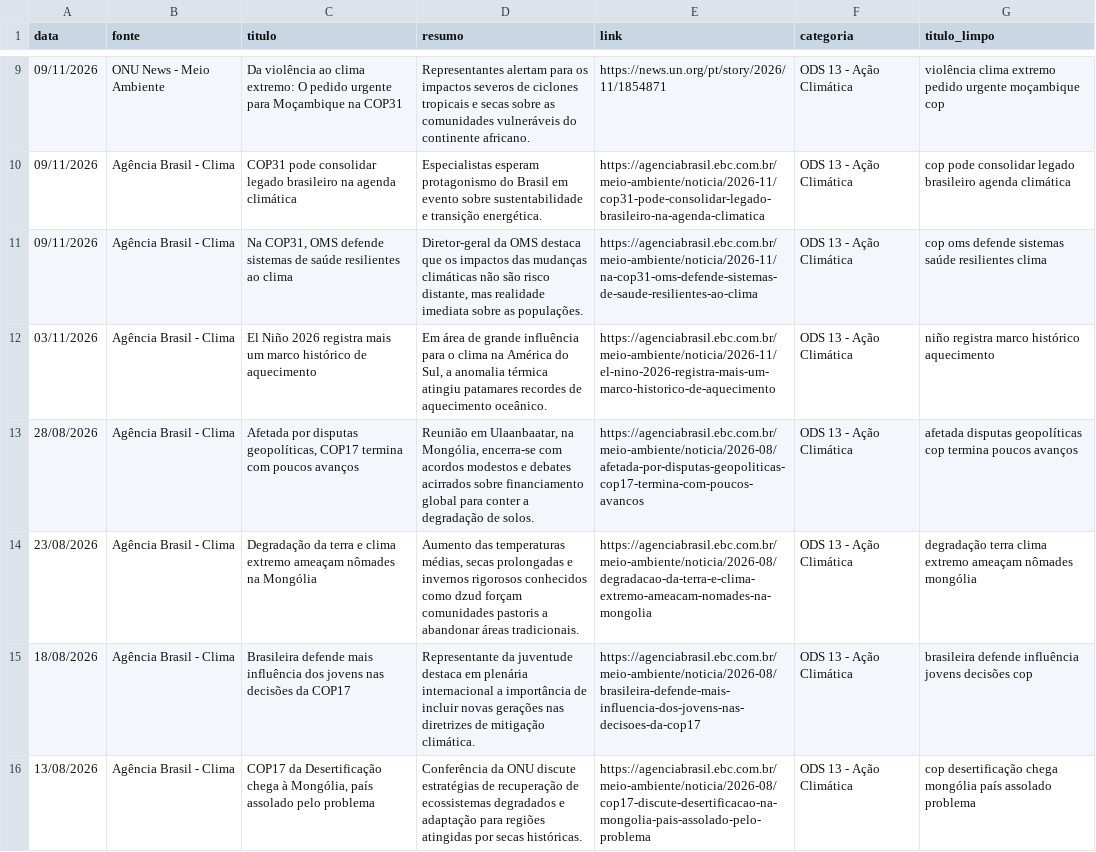
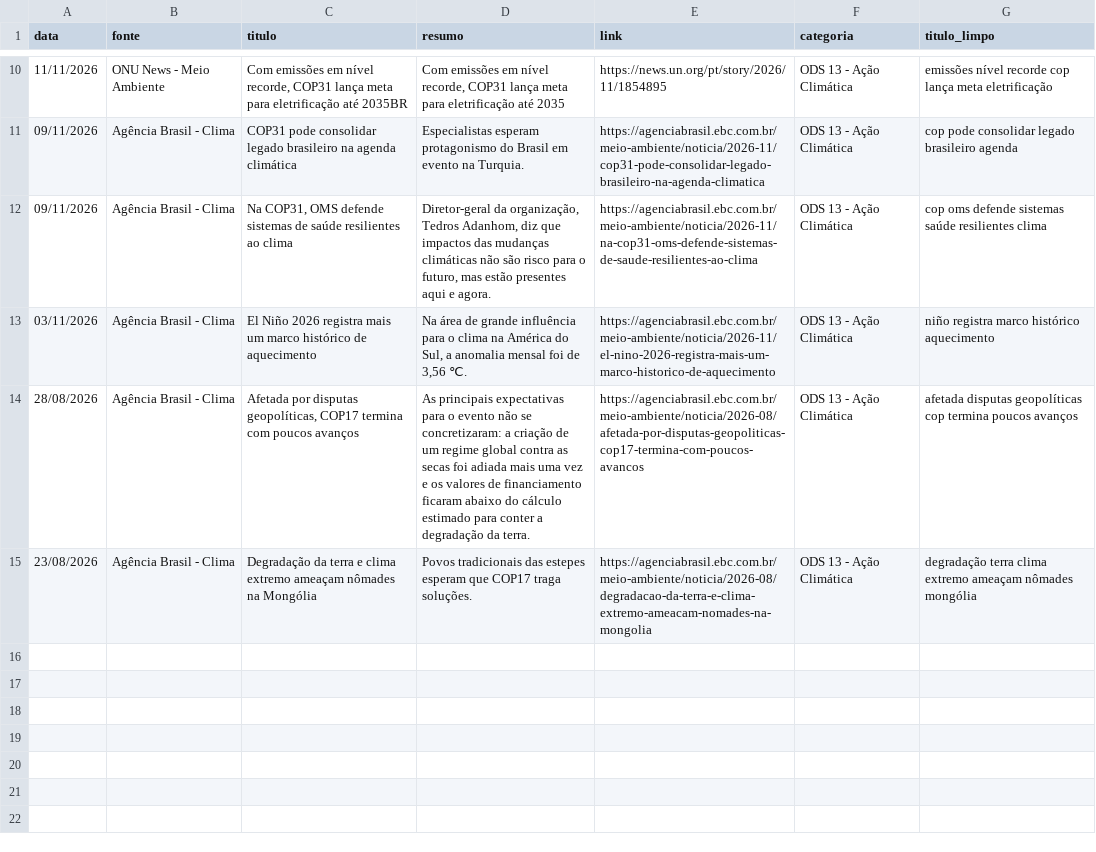
Before and after one commit to nelson-c-de-araujo/proj-bloco-2s, a CSV file: data/processed/noticias_ods13_limpo.csv, drawn as a sheet; only a part is shown, gaps mark what is left out; the diff covers the shown part only.

```diff
--- a/data/processed/noticias_ods13_limpo.csv
+++ b/data/processed/noticias_ods13_limpo.csv
@@ -9,8 +10,6 @@
-09/11/2026,ONU News - Meio Ambiente,Da violência ao clima extremo: O pedido urgente para Moçambique na COP31,Representantes alertam para os impactos severos de ciclones tropicais e secas sobre as comunidades vulneráveis do continente africano.,https://news.un.org/pt/story/2026/11/1854871,ODS 13 - Ação Climática,violência clima extremo pedido urgente moçambique cop
-09/11/2026,Agência Brasil - Clima,COP31 pode consolidar legado brasileiro na agenda climática,Especialistas esperam protagonismo do Brasil em evento sobre sustentabilidade e transição energética.,https://agenciabrasil.ebc.com.br/meio-ambiente/noticia/2026-11/cop31-pode-consolidar-legado-brasileiro-na-agenda-climatica,ODS 13 - Ação Climática,cop pode consolidar legado brasileiro agenda climática
-09/11/2026,Agência Brasil - Clima,"Na COP31, OMS defende sistemas de saúde resilientes ao clima","Diretor-geral da OMS destaca que os impactos das mudanças climáticas não são risco distante, mas realidade imediata sobre as populações.",https://agenciabrasil.ebc.com.br/meio-ambiente/noticia/2026-11/na-cop31-oms-defende-sistemas-de-saude-resilientes-ao-clima,ODS 13 - Ação Climática,cop oms defende sistemas saúde resilientes clima
-03/11/2026,Agência Brasil - Clima,El Niño 2026 registra mais um marco histórico de aquecimento,"Em área de grande influência para o clima na América do Sul, a anomalia térmica atingiu patamares recordes de aquecimento oceânico.",https://agenciabrasil.ebc.com.br/meio-ambiente/noticia/2026-11/el-nino-2026-registra-mais-um-marco-historico-de-aquecimento,ODS 13 - Ação Climática,niño registra marco histórico aquecimento
-28/08/2026,Agência Brasil - Clima,"Afetada por disputas geopolíticas, COP17 termina com poucos avanços","Reunião em Ulaanbaatar, na Mongólia, encerra-se com acordos modestos e debates acirrados sobre financiamento global para conter a degradação de solos.",https://agenciabrasil.ebc.com.br/meio-ambiente/noticia/2026-08/afetada-por-disputas-geopoliticas-cop17-termina-com-poucos-avancos,ODS 13 - Ação Climática,afetada disputas geopolíticas cop termina poucos avanços
-23/08/2026,Agência Brasil - Clima,Degradação da terra e clima extremo ameaçam nômades na Mongólia,"Aumento das temperaturas médias, secas prolongadas e invernos rigorosos conhecidos como dzud forçam comunidades pastoris a abandonar áreas tradicionais.",https://agenciabrasil.ebc.com.br/meio-ambiente/noticia/2026-08/degradacao-da-terra-e-clima-extremo-ameacam-nomades-na-mongolia,ODS 13 - Ação Climática,degradação terra clima extremo ameaçam nômades mongólia
-18/08/2026,Agência Brasil - Clima,Brasileira defende mais influência dos jovens nas decisões da COP17,Representante da juventude destaca em plenária internacional a importância de incluir novas gerações nas diretrizes de mitigação climática.,https://agenciabrasil.ebc.com.br/meio-ambiente/noticia/2026-08/brasileira-defende-mais-influencia-dos-jovens-nas-decisoes-da-cop17,ODS 13 - Ação Climática,brasileira defende influência jovens decisões cop
-13/08/2026,Agência Brasil - Clima,"COP17 da Desertificação chega à Mongólia, país assolado pelo problema",Conferência da ONU discute estratégias de recuperação de ecossistemas degradados e adaptação para regiões atingidas por secas históricas.,https://agenciabrasil.ebc.com.br/meio-ambiente/noticia/2026-08/cop17-discute-desertificacao-na-mongolia-pais-assolado-pelo-problema,ODS 13 - Ação Climática,cop desertificação chega mongólia país assolado problema
+11/11/2026,ONU News - Meio Ambiente,"Com emissões em nível recorde, COP31 lança meta para eletrificação até 2035BR","Com emissões em nível recorde, COP31 lança meta para eletrificação até 2035",https://news.un.org/pt/story/2026/11/1854895,ODS 13 - Ação Climática,emissões nível recorde cop lança meta eletrificação
+09/11/2026,Agência Brasil - Clima,COP31 pode consolidar legado brasileiro na agenda climática,Especialistas esperam protagonismo do Brasil em evento na Turquia.,https://agenciabrasil.ebc.com.br/meio-ambiente/noticia/2026-11/cop31-pode-consolidar-legado-brasileiro-na-agenda-climatica,ODS 13 - Ação Climática,cop pode consolidar legado brasileiro agenda
+09/11/2026,Agência Brasil - Clima,"Na COP31, OMS defende sistemas de saúde resilientes ao clima","Diretor-geral da organização, Tedros Adanhom, diz que impactos das mudanças climáticas não são risco para o futuro, mas estão presentes aqui e agora.",https://agenciabrasil.ebc.com.br/meio-ambiente/noticia/2026-11/na-cop31-oms-defende-sistemas-de-saude-resilientes-ao-clima,ODS 13 - Ação Climática,cop oms defende sistemas saúde resilientes clima
+03/11/2026,Agência Brasil - Clima,El Niño 2026 registra mais um marco histórico de aquecimento,"Na área de grande influência para o clima na América do Sul, a anomalia mensal foi de 3,56 ℃.",https://agenciabrasil.ebc.com.br/meio-ambiente/noticia/2026-11/el-nino-2026-registra-mais-um-marco-historico-de-aquecimento,ODS 13 - Ação Climática,niño registra marco histórico aquecimento
+28/08/2026,Agência Brasil - Clima,"Afetada por disputas geopolíticas, COP17 termina com poucos avanços",As principais expectativas para o evento não se concretizaram: a criação de um regime global contra as secas foi adiada mais uma vez e os valores de financiamento ficaram abaixo do cálculo estimado para conter a degradação da terra.,https://agenciabrasil.ebc.com.br/meio-ambiente/noticia/2026-08/afetada-por-disputas-geopoliticas-cop17-termina-com-poucos-avancos,ODS 13 - Ação Climática,afetada disputas geopolíticas cop termina poucos avanços
+23/08/2026,Agência Brasil - Clima,Degradação da terra e clima extremo ameaçam nômades na Mongólia,Povos tradicionais das estepes esperam que COP17 traga soluções.,https://agenciabrasil.ebc.com.br/meio-ambiente/noticia/2026-08/degradacao-da-terra-e-clima-extremo-ameacam-nomades-na-mongolia,ODS 13 - Ação Climática,degradação terra clima extremo ameaçam nômades mongólia
```
Also changed, not shown: 2 added rows, 1 removed row and 27 edited cells elsewhere in this file, data/raw/noticias_ods13.csv, 20 other files.
